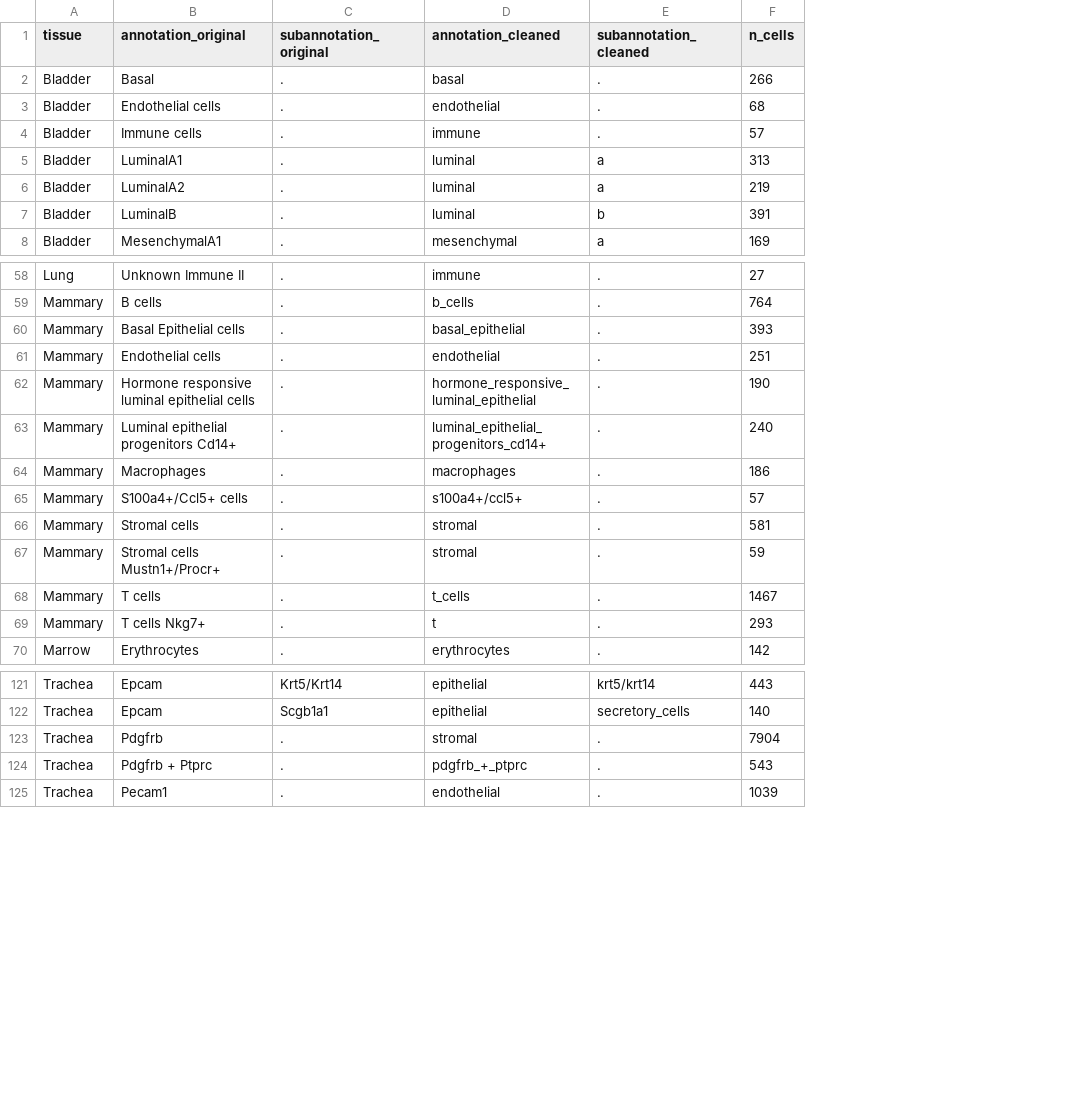
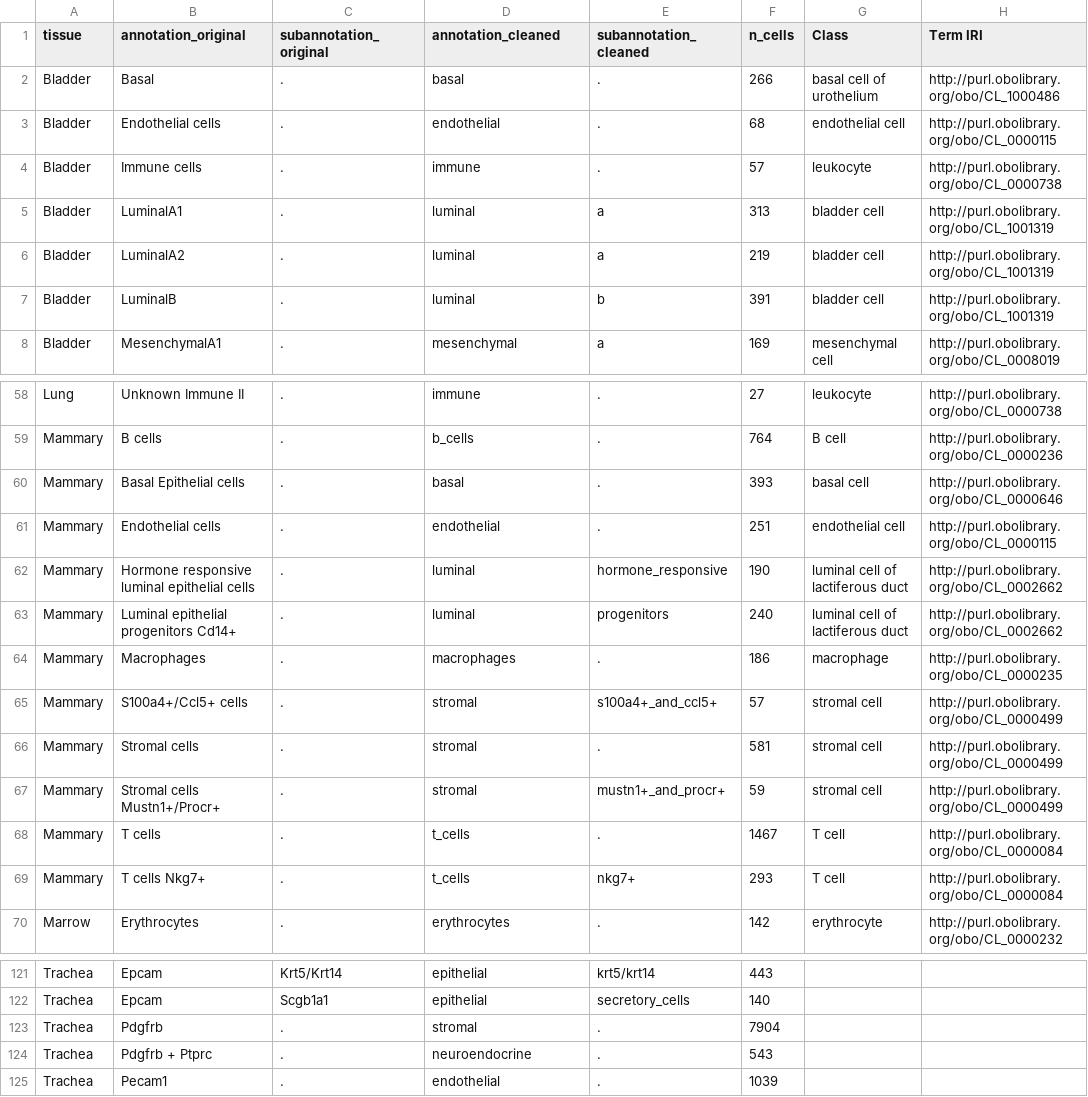
Before and after one commit to czbiohub-sf/maca, a CSV file: metadata/summary/maca_3month_original_vs_cleaned_10x.csv, drawn as a sheet; only a part is shown, gaps mark what is left out; the diff names each change by its address in the sheet, - before the commit and + after, or states it on an @@ line.

Commit message:
update annotations

```diff
--- a/metadata/summary/maca_3month_original_vs_cleaned_10x.csv
+++ b/metadata/summary/maca_3month_original_vs_cleaned_10x.csv
+column G (Class), rows 2-8: basal cell of urothelium | endothelial cell | leukocyte | bladder cell | bladder cell | bladder cell | mesenchymal cell; rows 58-70: leukocyte | B cell | basal cell | endothelial cell | luminal cell of lactiferous duct | luminal cell of lactiferous duct | macrophage | stromal cell | stromal cell | stromal cell | T cell | T cell | erythrocyte
+column H (Term IRI), rows 2-8: http://purl.obolibrary.org/obo/CL_1000486 | http://purl.obolibrary.org/obo/CL_0000115 | http://purl.obolibrary.org/obo/CL_0000738 | http://purl.obolibrary.org/obo/CL_1001319 | http://purl.obolibrary.org/obo/CL_1001319 | http://purl.obolibrary.org/obo/CL_1001319 | http://purl.obolibrary.org/obo/CL_0008019; rows 58-70: http://purl.obolibrary.org/obo/CL_0000738 | http://purl.obolibrary.org/obo/CL_0000236 | http://purl.obolibrary.org/obo/CL_0000646 | http://purl.obolibrary.org/obo/CL_0000115 | http://purl.obolibrary.org/obo/CL_0002662 | http://purl.obolibrary.org/obo/CL_0002662 | http://purl.obolibrary.org/obo/CL_0000235 | http://purl.obolibrary.org/obo/CL_0000499 | http://purl.obolibrary.org/obo/CL_0000499 | http://purl.obolibrary.org/obo/CL_0000499 | http://purl.obolibrary.org/obo/CL_0000084 | http://purl.obolibrary.org/obo/CL_0000084 | http://purl.obolibrary.org/obo/CL_0000232
-D60 (annotation_cleaned): basal_epithelial
+D60 (annotation_cleaned): basal
-D62 (annotation_cleaned): hormone_responsive_luminal_epithelial
+D62 (annotation_cleaned): luminal
-E62 (subannotation_cleaned): .
+E62 (subannotation_cleaned): hormone_responsive
-D63 (annotation_cleaned): luminal_epithelial_progenitors_cd14+
+D63 (annotation_cleaned): luminal
-E63 (subannotation_cleaned): .
+E63 (subannotation_cleaned): progenitors
-D65 (annotation_cleaned): s100a4+/ccl5+
+D65 (annotation_cleaned): stromal
-E65 (subannotation_cleaned): .
+E65 (subannotation_cleaned): s100a4+_and_ccl5+
-E67 (subannotation_cleaned): .
+E67 (subannotation_cleaned): mustn1+_and_procr+
-D69 (annotation_cleaned): t
+D69 (annotation_cleaned): t_cells
-E69 (subannotation_cleaned): .
+E69 (subannotation_cleaned): nkg7+
-D124 (annotation_cleaned): pdgfrb_+_ptprc
+D124 (annotation_cleaned): neuroendocrine
```
Also changed, not shown: metadata/summary/maca_3month_annotation_counts_10x.csv, 13 other files.
